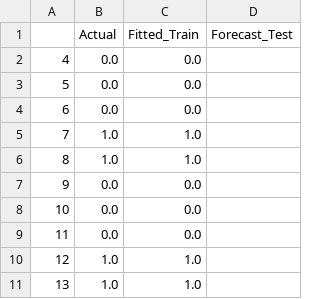
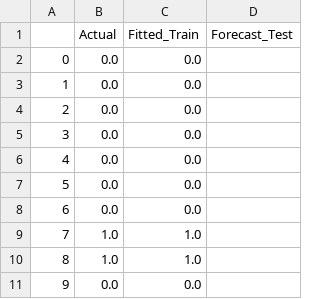
Before and after one commit to Leonard2310/TrendAnalysisAgriTech, a CSV file: code/WebApp/csv graphs/Cicalino 2/DecisionTree results.csv, drawn as a sheet; only a part is shown; the shorter side is filled out with more unchanged rows.

Commit message:
Update DecisionTree results.csv

```diff
--- a/code/WebApp/csv graphs/Cicalino 2/DecisionTree results.csv
+++ b/code/WebApp/csv graphs/Cicalino 2/DecisionTree results.csv
@@ -1,2 +1,6 @@
 ,Actual,Fitted_Train,Forecast_Test
+0,0.0,0.0,
+1,0.0,0.0,
+2,0.0,0.0,
+3,0.0,0.0,
 4,0.0,0.0,
```
